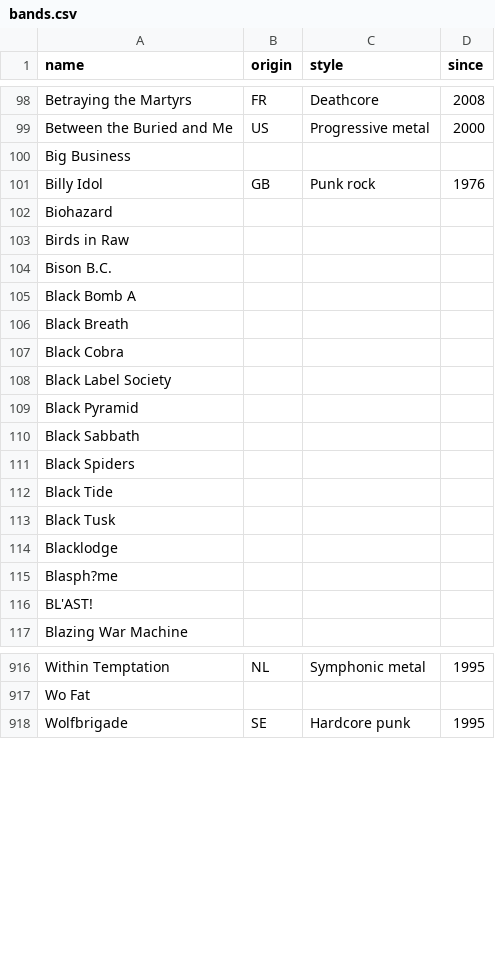
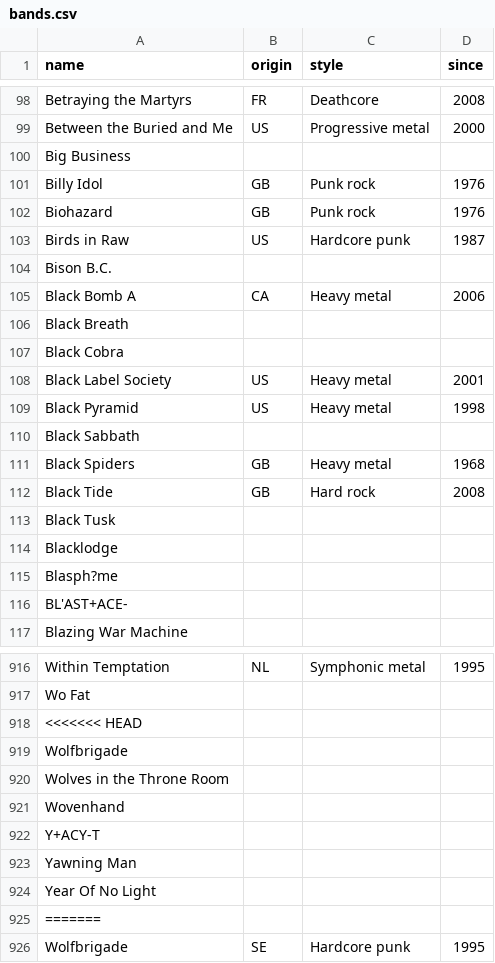
Before and after one commit to leo-martine/leo-martine.github.io, a CSV file: pages/data/bands.csv, drawn as a sheet; only a part is shown, gaps mark what is left out; the diff covers the shown part only.

Commit message:
Modified : Cleaned csv

```diff
--- a/pages/data/bands.csv
+++ b/pages/data/bands.csv
@@ -101,13 +101,13 @@ Big Business ,,,
 Billy Idol,GB,Punk rock,1976
-Biohazard,,,
-Birds in Raw,,,
+Biohazard,GB,Punk rock,1976
+Birds in Raw,US,Hardcore punk,1987
 Bison B.C.,,,
-Black Bomb A,,,
+Black Bomb A,CA,Heavy metal,2006
 Black Breath,,,
 Black Cobra,,,
-Black Label Society,,,
-Black Pyramid,,,
+Black Label Society,US,Heavy metal,2001
+Black Pyramid,US,Heavy metal,1998
 Black Sabbath,,,
-Black Spiders ,,,
-Black Tide,,,
+Black Spiders ,GB,Heavy metal,1968
+Black Tide,GB,Hard rock,2008
 Black Tusk,,,
@@ -115,3 +115,3 @@ Blacklodge,,,
 Blasph?me,,,
-BL'AST!,,,
+BL'AST+ACE-,,,
 Blazing War Machine,,,
@@ -917,2 +917,10 @@ Within Temptation,NL,Symphonic metal,1995
 Wo Fat,,,
+<<<<<<< HEAD
+Wolfbrigade,,,
+Wolves in the Throne Room,,,
+Wovenhand,,,
+Y+ACY-T,,,
+Yawning Man,,,
+Year Of No Light,,,
+=======
 Wolfbrigade,SE,Hardcore punk,1995
```
Also changed, not shown: 1 added row and 17 edited cells elsewhere in this file.
